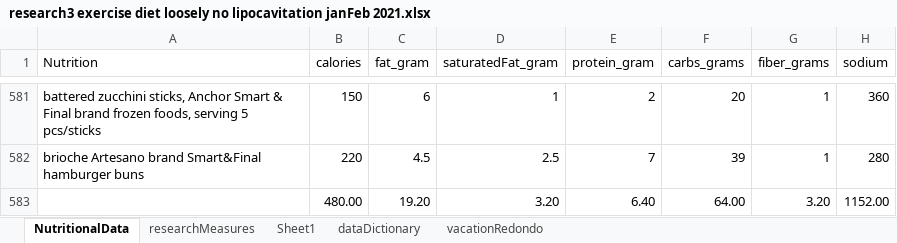
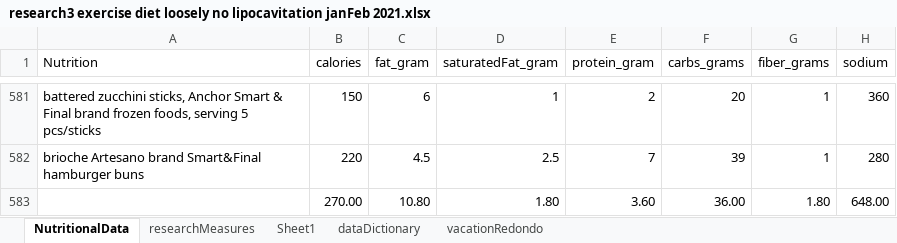
Before and after one commit to JanJanJan2018/lipocavitation-dieting-exercise-21-day-research, an Excel workbook: research3 exercise diet loosely no lipocavitation janFeb 2021.xlsx, sheet NutritionalData, drawn as a sheet; only a part is shown, gaps mark what is left out; values as stored, in another font and other column widths than the file's, no borders; 1 other sheet too large or unreadable and not compared; removed rows and columns are numbered as before the commit, all else as after; the diff names each change by its address in the sheet, - before the commit and + after, or states it on an @@ line.

Commit message:
Add files via upload

```diff
--- a/research3 exercise diet loosely no lipocavitation janFeb 2021.xlsx (sheet NutritionalData)
+++ b/research3 exercise diet loosely no lipocavitation janFeb 2021.xlsx (sheet NutritionalData)
-row 583:  | 480.00 | 19.20 | 3.20 | 6.40 | 64.00 | 3.20 | 1152.00
+row 583:  | 270.00 | 10.80 | 1.80 | 3.60 | 36.00 | 1.80 | 648.00
```
Also changed, not shown: sheet researchMeasures.
